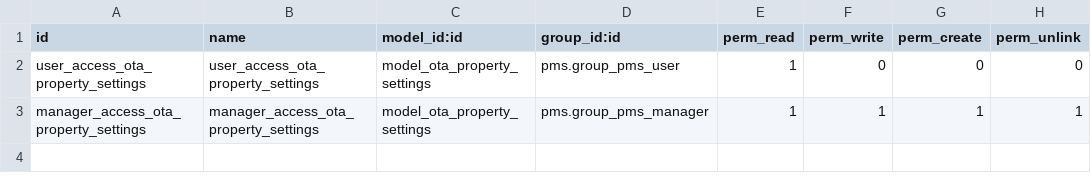
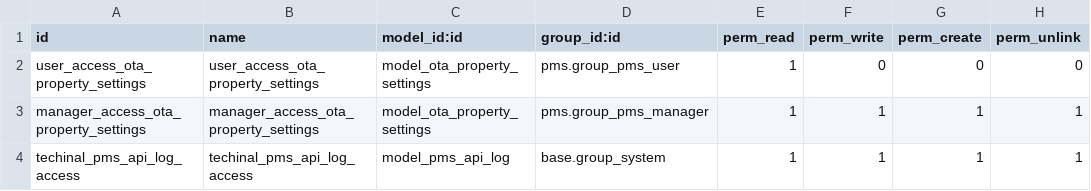
Before and after one commit to commitsun/roomdoo-modules, a CSV file: pms_api_rest/security/ir.model.access.csv, drawn as a sheet.

Commit message:
[ADD]pms_api_rest: logs api client model

```diff
--- a/pms_api_rest/security/ir.model.access.csv
+++ b/pms_api_rest/security/ir.model.access.csv
@@ -3 +3,2 @@ user_access_ota_property_settings,user_access_ota_property_settings,model_ota_pr
 manager_access_ota_property_settings,manager_access_ota_property_settings,model_ota_property_settings,pms.group_pms_manager,1,1,1,1
+techinal_pms_api_log_access,techinal_pms_api_log_access,model_pms_api_log,base.group_system,1,1,1,1
```
Also changed, not shown: 5 other files.
